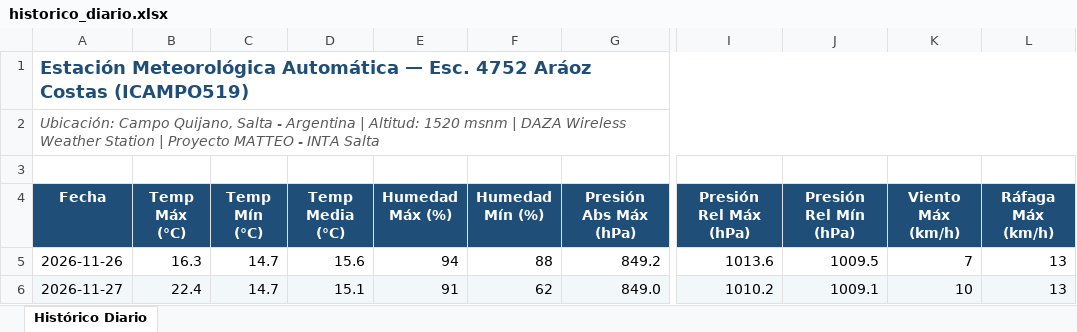
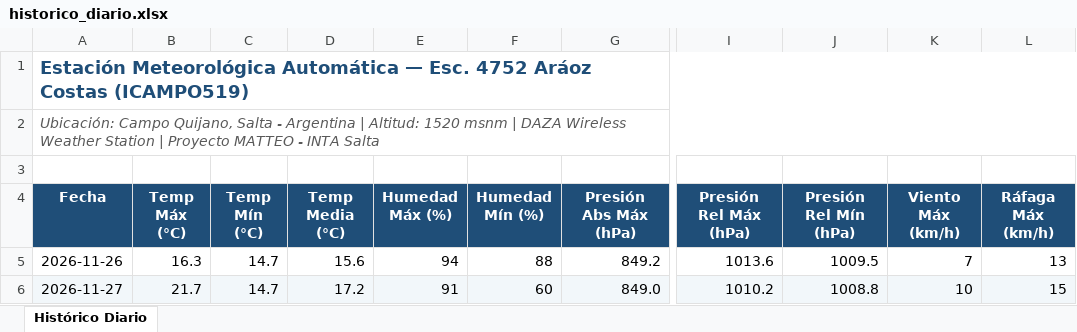
Before and after one commit to intasalta/ema_esc4752, an Excel workbook: historico_diario.xlsx, sheet Histórico Diario, drawn as a sheet; only a part is shown, gaps mark what is left out; values as stored, in another font and other column widths than the file's, no borders; the diff names each change by its address in the sheet, - before the commit and + after, or states it on an @@ line.

```diff
--- a/historico_diario.xlsx (sheet Histórico Diario)
+++ b/historico_diario.xlsx (sheet Histórico Diario)
-B6 (Temp Máx (°C)): 22.4
+B6 (Temp Máx (°C)): 21.7
-D6 (Temp Media (°C)): 15.1
+D6 (Temp Media (°C)): 17.2
-F6 (Humedad Mín (%)): 62
+F6 (Humedad Mín (%)): 60
-J6 (Presión Rel Mín (hPa)): 1009.1
+J6 (Presión Rel Mín (hPa)): 1008.8
-L6 (Ráfaga Máx (km/h)): 13
+L6 (Ráfaga Máx (km/h)): 15
```
Also changed, not shown: 4 other files.
